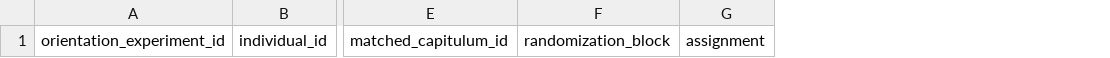
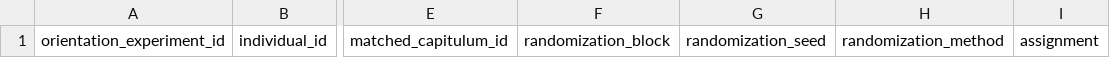
Before and after one commit to zuizui0223/EAzami, a CSV file: sampling/aim2_orientation_treatment_assignment_v1.csv, drawn as a sheet; only a part is shown, gaps mark what is left out; the diff names each change by its address in the sheet, - before the commit and + after, or states it on an @@ line.

Commit message:
Record deterministic orientation randomization provenance

```diff
--- a/sampling/aim2_orientation_treatment_assignment_v1.csv
+++ b/sampling/aim2_orientation_treatment_assignment_v1.csv
+column G, row 1: randomization_seed
+column H, row 1: randomization_method
```
